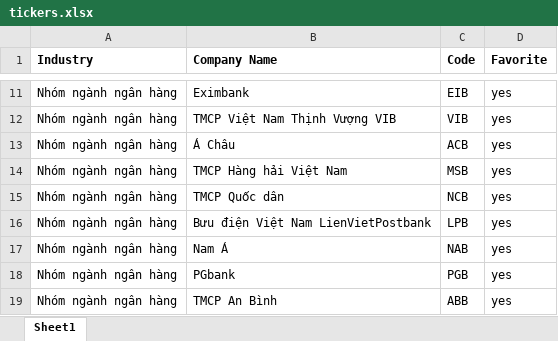
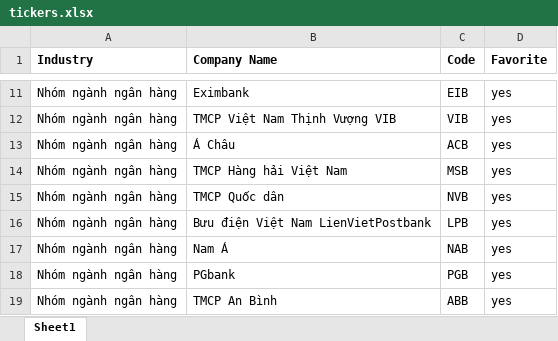
Before and after one commit to nguyenngocbinh/stockbox, an Excel workbook: price-summary/tickers.xlsx, sheet Sheet1, drawn as a sheet; only a part is shown, gaps mark what is left out; values as stored, in another font and other column widths than the file's, no borders; the diff names each change by its address in the sheet, - before the commit and + after, or states it on an @@ line.

```diff
--- a/price-summary/tickers.xlsx (sheet Sheet1)
+++ b/price-summary/tickers.xlsx (sheet Sheet1)
-C15 (Code): NCB
+C15 (Code): NVB
```
Also changed, not shown: 6 other files.
